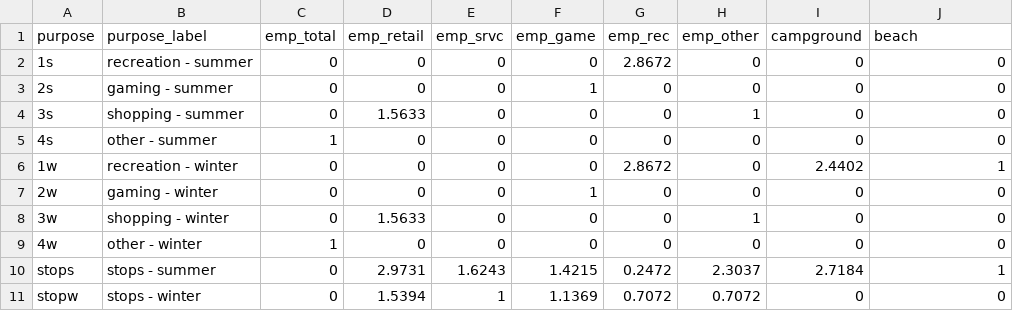
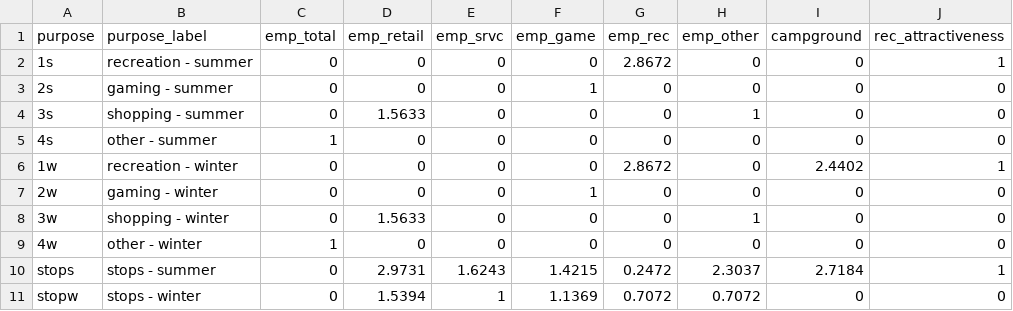
Before and after one commit to trpa-agency/travel_demand_model, a CSV file: reference/model_data/visitor/IncludeInSizeTermVisitor.csv, drawn as a sheet.

```diff
--- a/reference/model_data/visitor/IncludeInSizeTermVisitor.csv
+++ b/reference/model_data/visitor/IncludeInSizeTermVisitor.csv
@@ -1,3 +1,3 @@
-purpose,purpose_label,emp_total,emp_retail,emp_srvc,emp_game,emp_rec,emp_other,campground,beach
-1s,recreation - summer,0,0,0,0,2.8672,0,0,0
+purpose,purpose_label,emp_total,emp_retail,emp_srvc,emp_game,emp_rec,emp_other,campground,rec_attractiveness
+1s,recreation - summer,0,0,0,0,2.8672,0,0,1
 2s,gaming - summer,0,0,0,1,0,0,0,0
```
Also changed, not shown: reference/model_data/resident/IncludeInSizeTerm.csv, reference/model_data/resident/IncludeInStopSizeTerm.csv, 2 other files.
